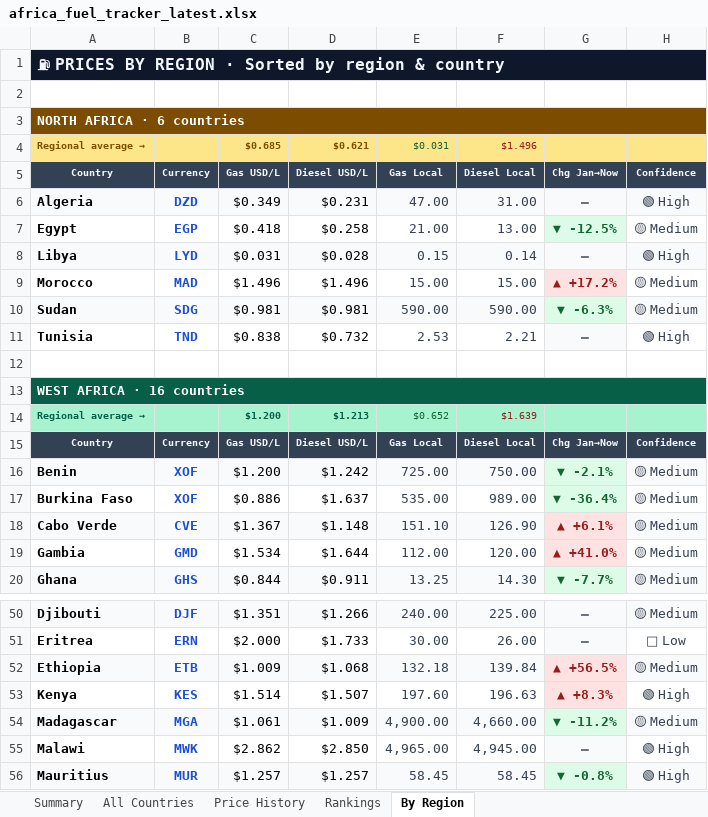
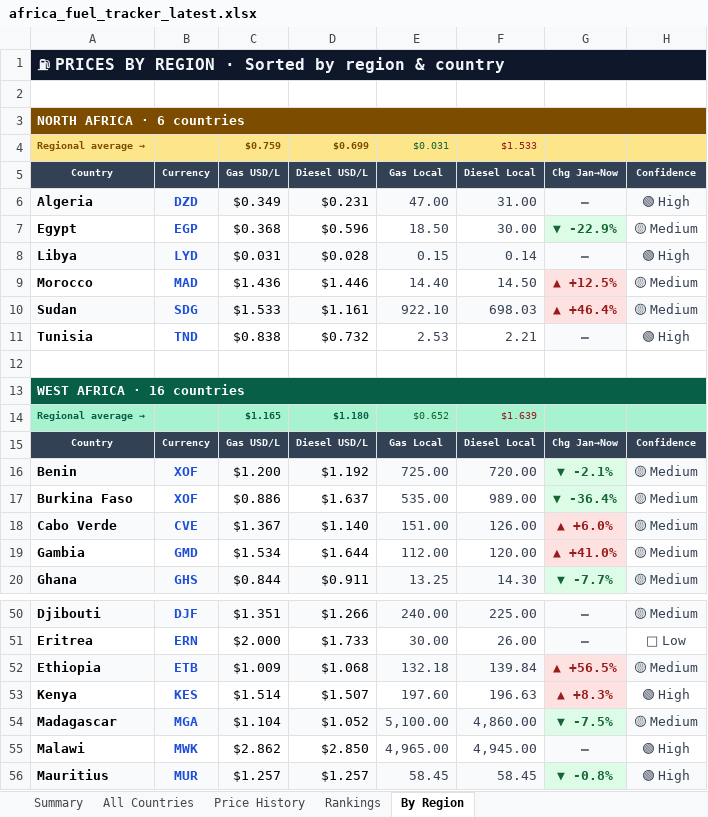
Before and after one commit to Data-Innovation-For-Africa/africa-fuel-tracker, an Excel workbook: africa_fuel_tracker_latest.xlsx, sheet By Region, drawn as a sheet; only a part is shown, gaps mark what is left out; values as stored, in another font and other column widths than the file's, no borders; the diff covers the shown part only; the diff names each change by its address in the sheet, - before the commit and + after, or states it on an @@ line.

```diff
--- a/africa_fuel_tracker_latest.xlsx (sheet By Region)
+++ b/africa_fuel_tracker_latest.xlsx (sheet By Region)
-C4: $0.685
+C4: $0.759
-D4: $0.621
+D4: $0.699
-F4: $1.496
+F4: $1.533
-C7: $0.418
+C7: $0.368
-D7: $0.258
+D7: $0.596
-E7: 21.00
+E7: 18.50
-F7: 13.00
+F7: 30.00
-G7: ▼ -12.5%
+G7: ▼ -22.9%
-C9: $1.496
+C9: $1.436
-D9: $1.496
+D9: $1.446
-E9: 15.00
+E9: 14.40
-F9: 15.00
+F9: 14.50
-G9: ▲ +17.2%
+G9: ▲ +12.5%
-C10: $0.981
+C10: $1.533
-D10: $0.981
+D10: $1.161
-E10: 590.00
+E10: 922.10
-F10: 590.00
+F10: 698.03
-G10: ▼ -6.3%
+G10: ▲ +46.4%
@@ G10 fill: #DCFCE7 → #FEE2E2, text colour: #166534 → #991B1B @@
-C14: $1.200
+C14: $1.165
-D14: $1.213
+D14: $1.180
-D16: $1.242
+D16: $1.192
-F16: 750.00
+F16: 720.00
-D18: $1.148
+D18: $1.140
-E18: 151.10
+E18: 151.00
-F18: 126.90
+F18: 126.00
-G18: ▲ +6.1%
+G18: ▲ +6.0%
-C54: $1.061
+C54: $1.104
-D54: $1.009
+D54: $1.052
-E54: 4,900.00
+E54: 5,100.00
-F54: 4,660.00
+F54: 4,860.00
-G54: ▼ -11.2%
+G54: ▼ -7.5%
```
Also changed, not shown: 21 edited cells and cell formats elsewhere in this sheet, sheet Rankings, sheet Price History, sheet All Countries, sheet Summary, 3 other files.
